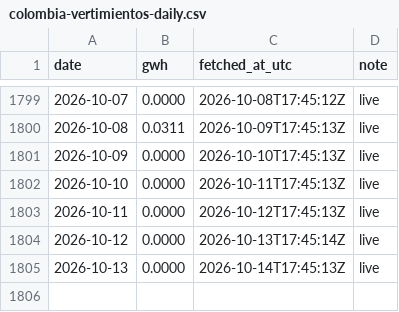
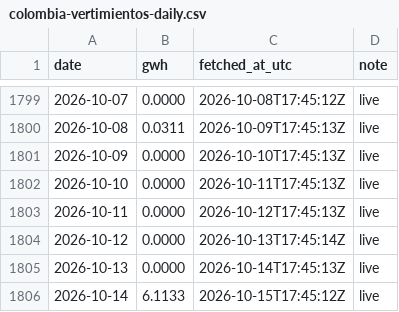
Before and after one commit to honeybeesquad/every-last-joule-dashboard, a CSV file: data/historical/colombia-vertimientos-daily.csv, drawn as a sheet; only a part is shown, gaps mark what is left out; the diff names each change by its address in the sheet, - before the commit and + after, or states it on an @@ line.

Commit message:
chore(data): pull relay CSVs — Colombia 1806 rows, India 412 rows

```diff
--- a/data/historical/colombia-vertimientos-daily.csv
+++ b/data/historical/colombia-vertimientos-daily.csv
+row 1806: 2026-10-14 | 6.1133 | 2026-10-15T17:45:12Z | live
```
Also changed, not shown: 1 other file.
